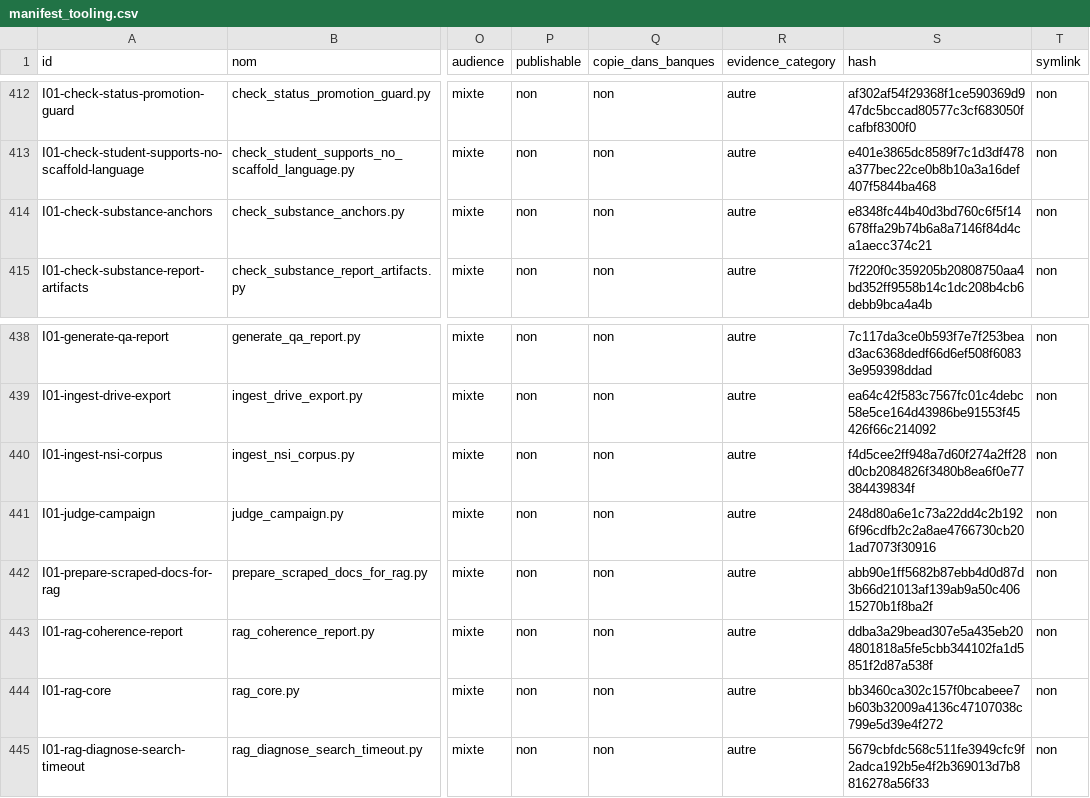
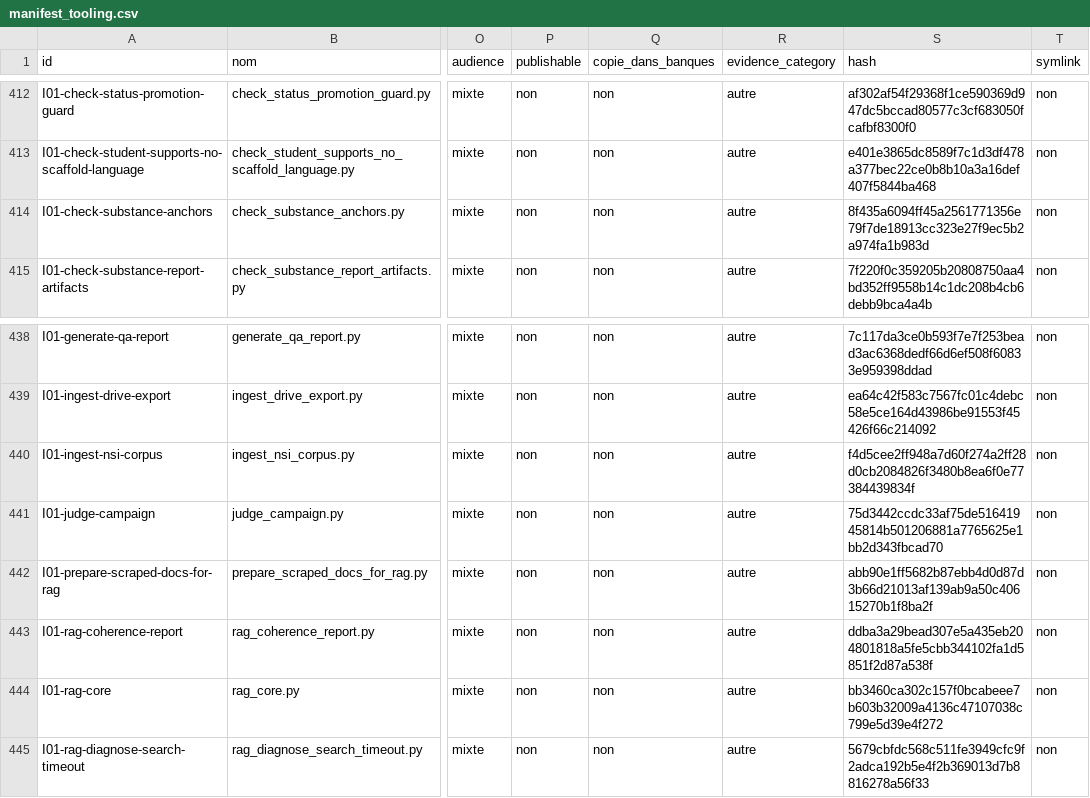
Before and after one commit to cyranoaladin/NSI, a CSV file: manifest_tooling.csv, drawn as a sheet; only a part is shown, gaps mark what is left out; the diff names each change by its address in the sheet, - before the commit and + after, or states it on an @@ line.

```diff
--- a/manifest_tooling.csv
+++ b/manifest_tooling.csv
-S414 (hash): e8348fc44b40d3bd760c6f5f14678ffa29b74b6a8a7146f84d4ca1aecc374c21
+S414 (hash): 8f435a6094ff45a2561771356e79f7de18913cc323e27f9ec5b2a974fa1b983d
-S441 (hash): 248d80a6e1c73a22dd4c2b1926f96cdfb2c2a8ae4766730cb201ad7073f30916
+S441 (hash): 75d3442ccdc33af75de51641945814b501206881a7765625e1bb2d343fbcad70
```
Also changed, not shown: 2 other files.
